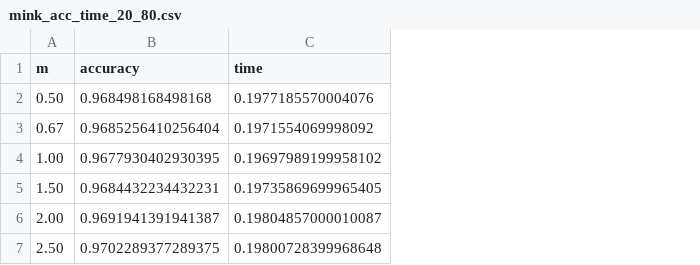
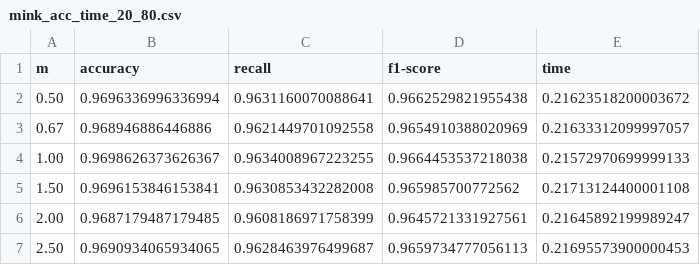
Before and after one commit to Viniciusalp35/pattern_recogn, a CSV file: TC1/results/Acc_Time_results/mink_acc_time_20_80.csv, drawn as a sheet; addresses are those after the commit; the diff names each change by its address in the sheet, - before the commit and + after, or states it on an @@ line.

```diff
--- a/TC1/results/Acc_Time_results/mink_acc_time_20_80.csv
+++ b/TC1/results/Acc_Time_results/mink_acc_time_20_80.csv
+column C (recall), rows 2-7: 0.9631160070088641 | 0.9621449701092558 | 0.9634008967223255 | 0.9630853432282008 | 0.9608186971758399 | 0.9628463976499687
+column D (f1-score), rows 2-7: 0.9662529821955438 | 0.9654910388020969 | 0.9664453537218038 | 0.965985700772562 | 0.9645721331927561 | 0.9659734777056113
-B2 (accuracy): 0.968498168498168
+B2 (accuracy): 0.9696336996336994
-E2 (time): 0.1977185570004076
+E2 (time): 0.21623518200003672
-B3 (accuracy): 0.9685256410256404
+B3 (accuracy): 0.968946886446886
-E3 (time): 0.1971554069998092
+E3 (time): 0.21633312099997057
-B4 (accuracy): 0.9677930402930395
+B4 (accuracy): 0.9698626373626367
-E4 (time): 0.19697989199958102
+E4 (time): 0.21572970699999133
-B5 (accuracy): 0.9684432234432231
+B5 (accuracy): 0.9696153846153841
-E5 (time): 0.19735869699965405
+E5 (time): 0.21713124400001108
-B6 (accuracy): 0.9691941391941387
+B6 (accuracy): 0.9687179487179485
-E6 (time): 0.19804857000010087
+E6 (time): 0.21645892199989247
-B7 (accuracy): 0.9702289377289375
+B7 (accuracy): 0.9690934065934065
-E7 (time): 0.19800728399968648
+E7 (time): 0.21695573900000453
```
Also changed, not shown: TC1/results/Acc_Time_results/centroid_classic.csv, TC1/results/Acc_Time_results/mink_acc_time_30_70.csv, 52 other files.
